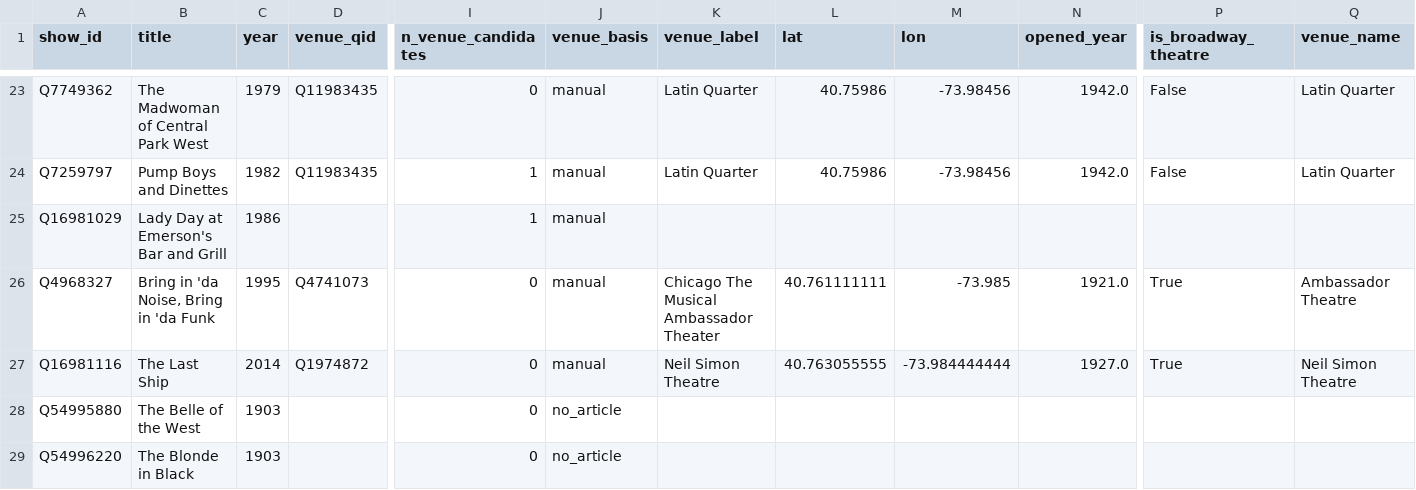
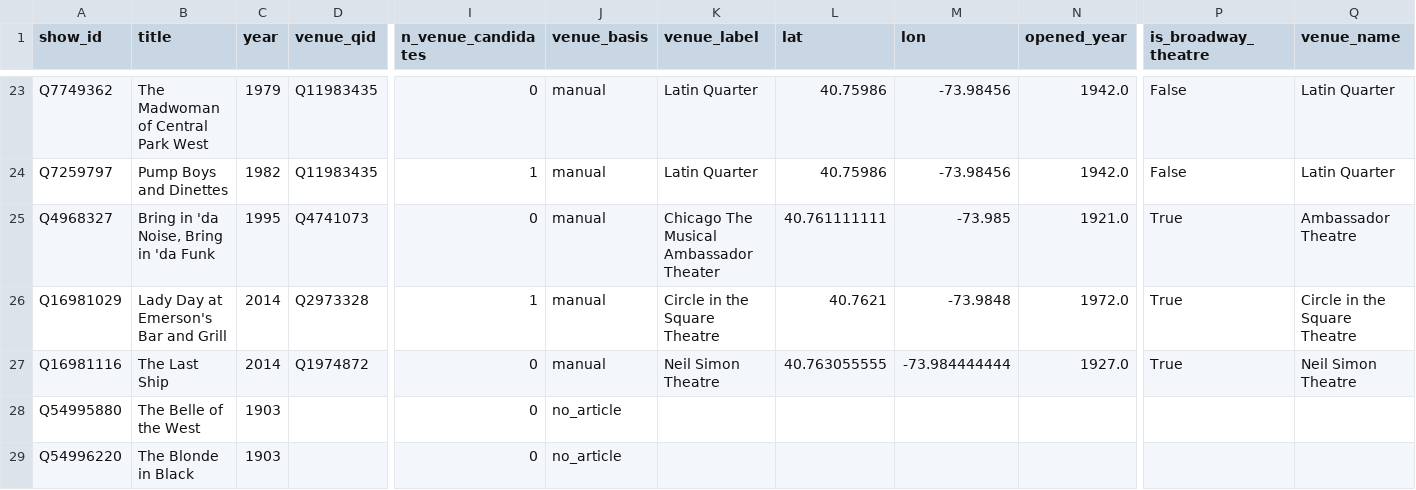
Before and after one commit to rubyngo1610/broadway-network-reunion, a CSV file: outputs/tables/show_venues_review.csv, drawn as a sheet; only a part is shown, gaps mark what is left out; removed rows and columns are numbered as before the commit, all else as after; rows hold the shown columns only; the diff names each change by its address in the sheet, - before the commit and + after, or states it on an @@ line.

```diff
--- a/outputs/tables/show_venues_review.csv
+++ b/outputs/tables/show_venues_review.csv
-row 25: Q16981029 | Lady Day at Emerson's Bar and Grill | 1986 |  | 1 | manual
+row 26: Q16981029 | Lady Day at Emerson's Bar and Grill | 2014 | Q2973328 | 1 | manual | Circle in the Square Theatre | 40.7621 | -73.9848 | 1972.0 | True | Circle in the Square Theatre
```
Also changed, not shown: outputs/tables/cast_coverage.csv, outputs/tables/coverage_by_role_decade.csv, 8 other files.
